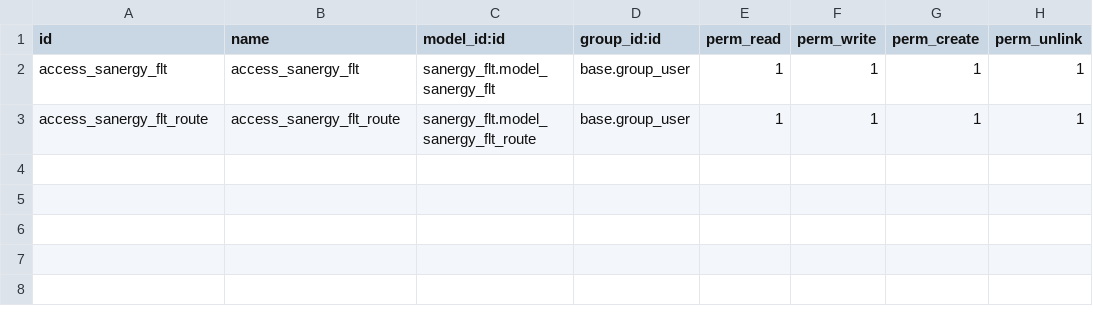
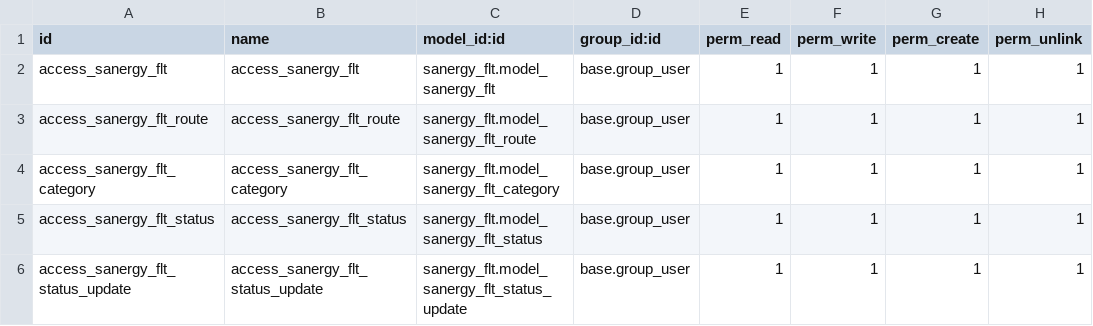
Before and after one commit to Sanergy/sanergy_flt, a CSV file: security/ir.model.access.csv, drawn as a sheet.

```diff
--- a/security/ir.model.access.csv
+++ b/security/ir.model.access.csv
@@ -3 +3,4 @@ access_sanergy_flt,access_sanergy_flt,sanergy_flt.model_sanergy_flt,base.group_u
 access_sanergy_flt_route,access_sanergy_flt_route,sanergy_flt.model_sanergy_flt_route,base.group_user,1,1,1,1
+access_sanergy_flt_category,access_sanergy_flt_category,sanergy_flt.model_sanergy_flt_category,base.group_user,1,1,1,1
+access_sanergy_flt_status,access_sanergy_flt_status,sanergy_flt.model_sanergy_flt_status,base.group_user,1,1,1,1
+access_sanergy_flt_status_update,access_sanergy_flt_status_update,sanergy_flt.model_sanergy_flt_status_update,base.group_user,1,1,1,1
```
Also changed, not shown: 3 other files.
